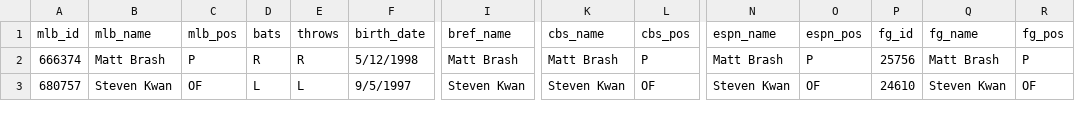
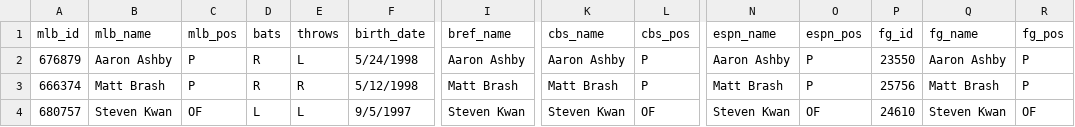
Before and after one commit to spilchen/baseball_id_db, a CSV file: master.csv, drawn as a sheet; only a part is shown, gaps mark what is left out; rows hold the shown columns only; the diff names each change by its address in the sheet, - before the commit and + after, or states it on an @@ line.

Commit message:
Add: Aaron Ashby

```diff
--- a/master.csv
+++ b/master.csv
+row 2: 676879 | Aaron Ashby | P | R | L | 5/24/1998 | Aaron Ashby | Aaron Ashby | P | Aaron Ashby | P | 23550 | Aaron Ashby | P
```
